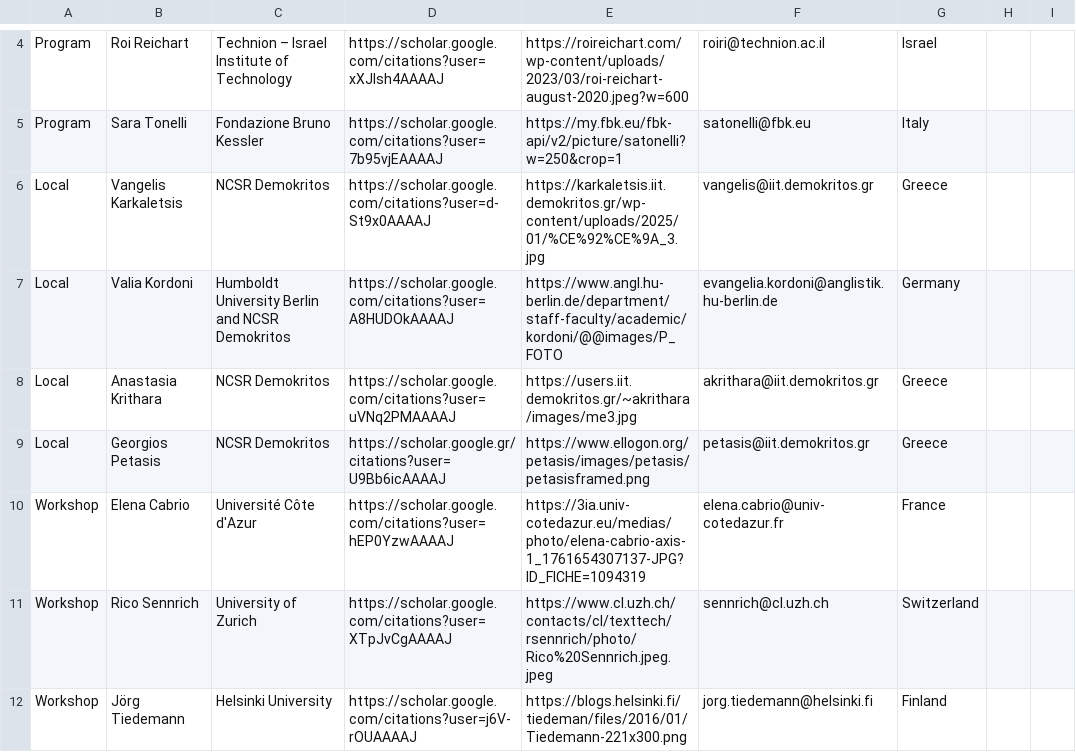
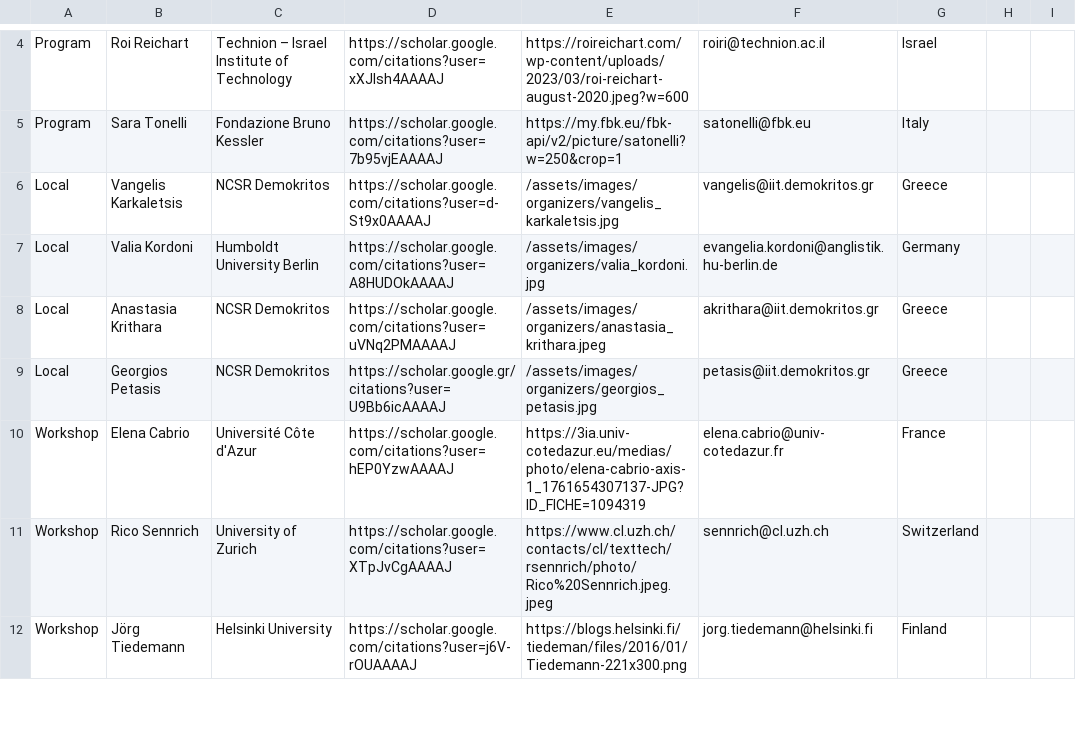
Before and after one commit to lucasresck/eacl-2027, a CSV file: _data/organizers.csv, drawn as a sheet; only a part is shown, gaps mark what is left out.

```diff
--- a/_data/organizers.csv
+++ b/_data/organizers.csv
@@ -5,6 +5,6 @@ Program,Roi Reichart,Technion – Israel Institute of Technology,https://scholar
 Program,Sara Tonelli,Fondazione Bruno Kessler,https://scholar.google.com/citations?user=7b95vjEAAAAJ,https://my.fbk.eu/fbk-api/v2/picture/satonelli?w=250&crop=1,satonelli@fbk.eu,Italy,,
-Local,Vangelis Karkaletsis,NCSR Demokritos,https://scholar.google.com/citations?user=d-St9x0AAAAJ,https://karkaletsis.iit.demokritos.gr/wp-content/uploads/2025/01/%CE%92%CE%9A_3.jpg,vangelis@iit.demokritos.gr,Greece,,
-Local,Valia Kordoni,Humboldt University Berlin and NCSR Demokritos,https://scholar.google.com/citations?user=A8HUDOkAAAAJ,https://www.angl.hu-berlin.de/department/staff-faculty/academic/kordoni/@@images/P_FOTO,evangelia.kordoni@anglistik.hu-berlin.de,Germany,,
-Local,Anastasia Krithara,NCSR Demokritos,https://scholar.google.com/citations?user=uVNq2PMAAAAJ,https://users.iit.demokritos.gr/~akrithara/images/me3.jpg,akrithara@iit.demokritos.gr,Greece,,
-Local,Georgios Petasis,NCSR Demokritos,https://scholar.google.gr/citations?user=U9Bb6icAAAAJ,https://www.ellogon.org/petasis/images/petasis/petasisframed.png,petasis@iit.demokritos.gr,Greece,,
+Local,Vangelis Karkaletsis,NCSR Demokritos,https://scholar.google.com/citations?user=d-St9x0AAAAJ,/assets/images/organizers/vangelis_karkaletsis.jpg,vangelis@iit.demokritos.gr,Greece,,
+Local,Valia Kordoni,Humboldt University Berlin,https://scholar.google.com/citations?user=A8HUDOkAAAAJ,/assets/images/organizers/valia_kordoni.jpg,evangelia.kordoni@anglistik.hu-berlin.de,Germany,,
+Local,Anastasia Krithara,NCSR Demokritos,https://scholar.google.com/citations?user=uVNq2PMAAAAJ,/assets/images/organizers/anastasia_krithara.jpeg,akrithara@iit.demokritos.gr,Greece,,
+Local,Georgios Petasis,NCSR Demokritos,https://scholar.google.gr/citations?user=U9Bb6icAAAAJ,/assets/images/organizers/georgios_petasis.jpg,petasis@iit.demokritos.gr,Greece,,
 Workshop,Elena Cabrio,Université Côte d'Azur,https://scholar.google.com/citations?user=hEP0YzwAAAAJ,https://3ia.univ-cotedazur.eu/medias/photo/elena-cabrio-axis-1_1761654307137-JPG?ID_FICHE=1094319,elena.cabrio@univ-cotedazur.fr,France,,
```
Also changed, not shown: 4 other files.
